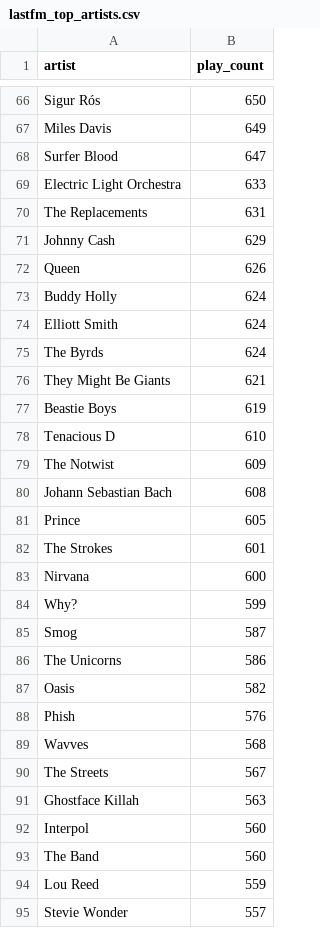
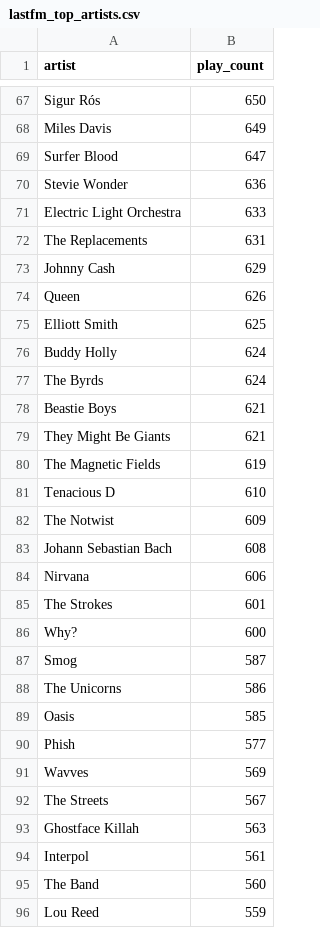
Before and after one commit to gboeing/data-visualization, a CSV file: lastfm-listening-history/data/lastfm_top_artists.csv, drawn as a sheet; only a part is shown, gaps mark what is left out; the diff covers the shown part only.

```diff
--- a/lastfm-listening-history/data/lastfm_top_artists.csv
+++ b/lastfm-listening-history/data/lastfm_top_artists.csv
@@ -68,2 +69,3 @@ Miles Davis,649
 Surfer Blood,647
+Stevie Wonder,636
 Electric Light Orchestra,633
@@ -72,7 +74,8 @@ Johnny Cash,629
 Queen,626
+Elliott Smith,625
 Buddy Holly,624
-Elliott Smith,624
 The Byrds,624
+Beastie Boys,621
 They Might Be Giants,621
-Beastie Boys,619
+The Magnetic Fields,619
 Tenacious D,610
@@ -80,16 +83,14 @@ The Notwist,609
 Johann Sebastian Bach,608
-Prince,605
+Nirvana,606
 The Strokes,601
-Nirvana,600
-Why?,599
+Why?,600
 Smog,587
 The Unicorns,586
-Oasis,582
-Phish,576
-Wavves,568
+Oasis,585
+Phish,577
+Wavves,569
 The Streets,567
 Ghostface Killah,563
-Interpol,560
+Interpol,561
 The Band,560
 Lou Reed,559
-Stevie Wonder,557
```
Also changed, not shown: 22 added rows, 22 removed rows and 48 edited cells elsewhere in this file, lastfm-listening-history/data/lastfm_top_albums.csv, lastfm-listening-history/data/lastfm_top_tracks.csv, 32 other files.
